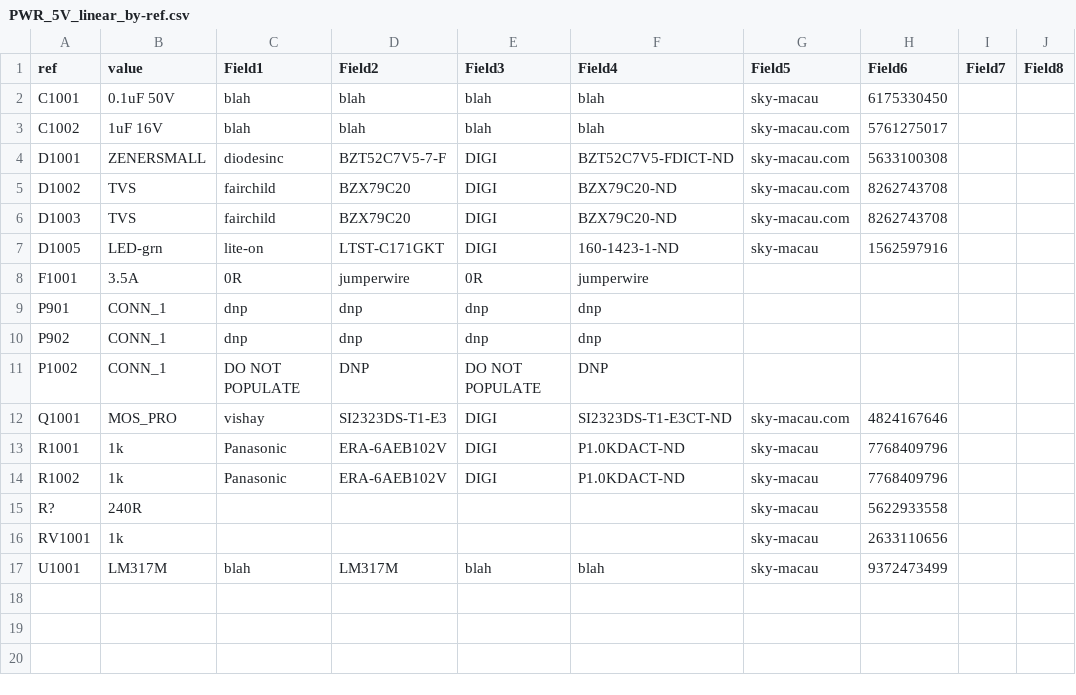
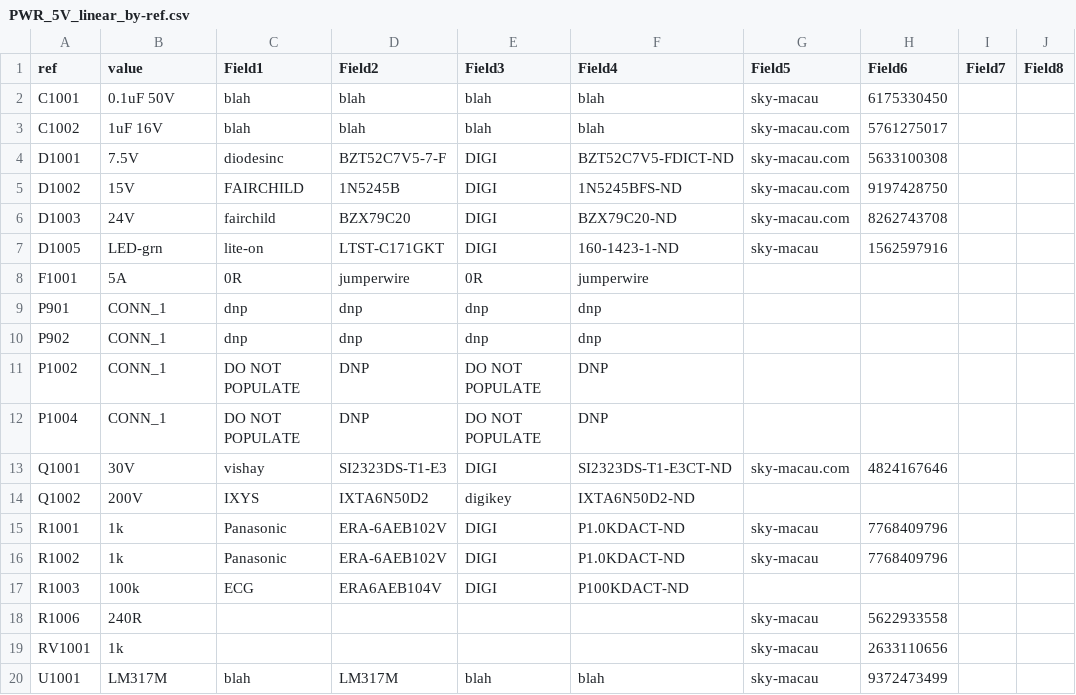
Before and after one commit to rusefi/rusefi, a CSV file: hardware/5V-regulator/PWR_5V_linear_by-ref.csv, drawn as a sheet.

```diff
--- a/hardware/5V-regulator/PWR_5V_linear_by-ref.csv
+++ b/hardware/5V-regulator/PWR_5V_linear_by-ref.csv
@@ -3,7 +3,7 @@ C1001,0.1uF 50V,blah,blah,blah,blah,sky-macau,6175330450,,,,,
 C1002,1uF 16V,blah,blah,blah,blah,sky-macau.com,5761275017,,,,,
-D1001,ZENERSMALL,diodesinc,BZT52C7V5-7-F,DIGI,BZT52C7V5-FDICT-ND,sky-macau.com,5633100308,,,,,
-D1002,TVS,fairchild,BZX79C20,DIGI,BZX79C20-ND,sky-macau.com,8262743708,,,,,
-D1003,TVS,fairchild,BZX79C20,DIGI,BZX79C20-ND,sky-macau.com,8262743708,,,,,
+D1001,7.5V,diodesinc,BZT52C7V5-7-F,DIGI,BZT52C7V5-FDICT-ND,sky-macau.com,5633100308,,,,,
+D1002,15V,FAIRCHILD,1N5245B,DIGI,1N5245BFS-ND,sky-macau.com,9197428750,,,,,
+D1003,24V,fairchild,BZX79C20,DIGI,BZX79C20-ND,sky-macau.com,8262743708,,,,,
 D1005,LED-grn,lite-on,LTST-C171GKT,DIGI,160-1423-1-ND,sky-macau,1562597916,,,,,
-F1001,3.5A,0R,jumperwire,0R,jumperwire,,,,,,
+F1001,5A,0R,jumperwire,0R,jumperwire,,,,,,
 P901,CONN_1,dnp,dnp,dnp,dnp,,,,,,
@@ -11,6 +11,9 @@ P902,CONN_1,dnp,dnp,dnp,dnp,,,,,,
 P1002,CONN_1,DO NOT POPULATE,DNP,DO NOT POPULATE,DNP,,,,,,
-Q1001,MOS_PRO,vishay,SI2323DS-T1-E3,DIGI,SI2323DS-T1-E3CT-ND,sky-macau.com,4824167646,,,,,
+P1004,CONN_1,DO NOT POPULATE,DNP,DO NOT POPULATE,DNP,,,,,,
+Q1001,30V,vishay,SI2323DS-T1-E3,DIGI,SI2323DS-T1-E3CT-ND,sky-macau.com,4824167646,,,,,
+Q1002,200V,IXYS,IXTA6N50D2,digikey,IXTA6N50D2-ND,,,,,,
 R1001,1k,Panasonic,ERA-6AEB102V,DIGI,P1.0KDACT-ND,sky-macau,7768409796,,,,,
 R1002,1k,Panasonic,ERA-6AEB102V,DIGI,P1.0KDACT-ND,sky-macau,7768409796,,,,,
-R?,240R,,,,,sky-macau,5622933558,,,,,
+R1003,100k,ECG,ERA6AEB104V,DIGI,P100KDACT-ND,,,,,,
+R1006,240R,,,,,sky-macau,5622933558,,,,,
 RV1001,1k, ,, ,,sky-macau,2633110656,,,,,
```
Also changed, not shown: hardware/5V-regulator/PWR_5V_linear_by-value.csv, hardware/frankenso/frankenso.csv, 35 other files.
